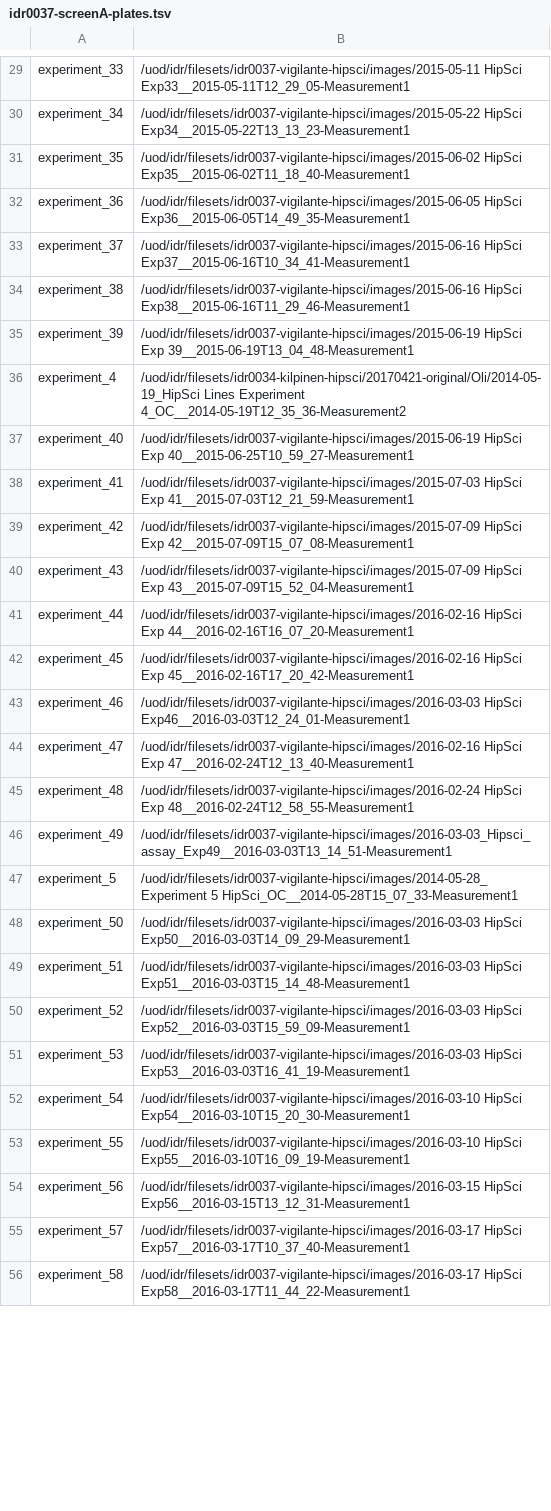
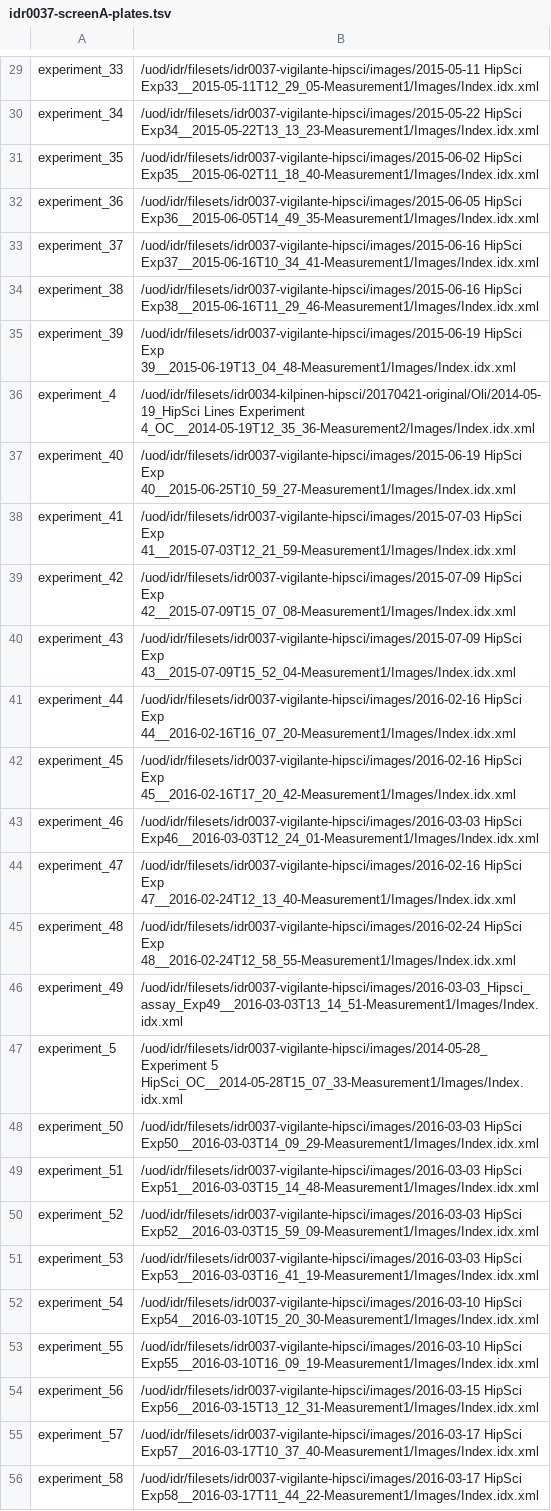
Before and after one commit to snoopycrimecop/idr0037-vigilante-hipsci, a TSV file: screenA/idr0037-screenA-plates.tsv, drawn as a sheet; only a part is shown, gaps mark what is left out; the diff covers the shown part only; the diff names each change by its address in the sheet, - before the commit and + after, or states it on an @@ line.

```diff
--- a/screenA/idr0037-screenA-plates.tsv
+++ b/screenA/idr0037-screenA-plates.tsv
-B29: /uod/idr/filesets/idr0037-vigilante-hipsci/images/2015-05-11 HipSci Exp33__2015-05-11T12_29_05-Measurement1
+B29: /uod/idr/filesets/idr0037-vigilante-hipsci/images/2015-05-11 HipSci Exp33__2015-05-11T12_29_05-Measurement1/Images/Index.idx.xml
-B30: /uod/idr/filesets/idr0037-vigilante-hipsci/images/2015-05-22 HipSci Exp34__2015-05-22T13_13_23-Measurement1
+B30: /uod/idr/filesets/idr0037-vigilante-hipsci/images/2015-05-22 HipSci Exp34__2015-05-22T13_13_23-Measurement1/Images/Index.idx.xml
-B31: /uod/idr/filesets/idr0037-vigilante-hipsci/images/2015-06-02 HipSci Exp35__2015-06-02T11_18_40-Measurement1
+B31: /uod/idr/filesets/idr0037-vigilante-hipsci/images/2015-06-02 HipSci Exp35__2015-06-02T11_18_40-Measurement1/Images/Index.idx.xml
-B32: /uod/idr/filesets/idr0037-vigilante-hipsci/images/2015-06-05 HipSci Exp36__2015-06-05T14_49_35-Measurement1
+B32: /uod/idr/filesets/idr0037-vigilante-hipsci/images/2015-06-05 HipSci Exp36__2015-06-05T14_49_35-Measurement1/Images/Index.idx.xml
-B33: /uod/idr/filesets/idr0037-vigilante-hipsci/images/2015-06-16 HipSci Exp37__2015-06-16T10_34_41-Measurement1
+B33: /uod/idr/filesets/idr0037-vigilante-hipsci/images/2015-06-16 HipSci Exp37__2015-06-16T10_34_41-Measurement1/Images/Index.idx.xml
-B34: /uod/idr/filesets/idr0037-vigilante-hipsci/images/2015-06-16 HipSci Exp38__2015-06-16T11_29_46-Measurement1
+B34: /uod/idr/filesets/idr0037-vigilante-hipsci/images/2015-06-16 HipSci Exp38__2015-06-16T11_29_46-Measurement1/Images/Index.idx.xml
-B35: …HipSci Exp 39__2015-06-19T13_04_48-Measurement1
+B35: …HipSci Exp 39__2015-06-19T13_04_48-Measurement1/Images/Index.idx.xml
-B36: …Lines Experiment 4_OC__2014-05-19T12_35_36-Measurement2
+B36: …Lines Experiment 4_OC__2014-05-19T12_35_36-Measurement2/Images/Index.idx.xml
-B37: …HipSci Exp 40__2015-06-25T10_59_27-Measurement1
+B37: …HipSci Exp 40__2015-06-25T10_59_27-Measurement1/Images/Index.idx.xml
-B38: …HipSci Exp 41__2015-07-03T12_21_59-Measurement1
+B38: …HipSci Exp 41__2015-07-03T12_21_59-Measurement1/Images/Index.idx.xml
-B39: …HipSci Exp 42__2015-07-09T15_07_08-Measurement1
+B39: …HipSci Exp 42__2015-07-09T15_07_08-Measurement1/Images/Index.idx.xml
-B40: …HipSci Exp 43__2015-07-09T15_52_04-Measurement1
+B40: …HipSci Exp 43__2015-07-09T15_52_04-Measurement1/Images/Index.idx.xml
-B41: …HipSci Exp 44__2016-02-16T16_07_20-Measurement1
+B41: …HipSci Exp 44__2016-02-16T16_07_20-Measurement1/Images/Index.idx.xml
-B42: …HipSci Exp 45__2016-02-16T17_20_42-Measurement1
+B42: …HipSci Exp 45__2016-02-16T17_20_42-Measurement1/Images/Index.idx.xml
-B43: /uod/idr/filesets/idr0037-vigilante-hipsci/images/2016-03-03 HipSci Exp46__2016-03-03T12_24_01-Measurement1
+B43: /uod/idr/filesets/idr0037-vigilante-hipsci/images/2016-03-03 HipSci Exp46__2016-03-03T12_24_01-Measurement1/Images/Index.idx.xml
-B44: …HipSci Exp 47__2016-02-24T12_13_40-Measurement1
+B44: …HipSci Exp 47__2016-02-24T12_13_40-Measurement1/Images/Index.idx.xml
-B45: …HipSci Exp 48__2016-02-24T12_58_55-Measurement1
+B45: …HipSci Exp 48__2016-02-24T12_58_55-Measurement1/Images/Index.idx.xml
-B46: /uod/idr/filesets/idr0037-vigilante-hipsci/images/2016-03-03_Hipsci_assay_Exp49__2016-03-03T13_14_51-Measurement1
+B46: /uod/idr/filesets/idr0037-vigilante-hipsci/images/2016-03-03_Hipsci_assay_Exp49__2016-03-03T13_14_51-Measurement1/Images/Index.idx.xml
-B47: /uod/idr/filesets/idr0037-vigilante-hipsci/images/2014-05-28_Experiment 5 HipSci_OC__2014-05-28T15_07_33-Measurement1
+B47: /uod/idr/filesets/idr0037-vigilante-hipsci/images/2014-05-28_Experiment 5 HipSci_OC__2014-05-28T15_07_33-Measurement1/Images/Index.idx.xml
-B48: /uod/idr/filesets/idr0037-vigilante-hipsci/images/2016-03-03 HipSci Exp50__2016-03-03T14_09_29-Measurement1
+B48: /uod/idr/filesets/idr0037-vigilante-hipsci/images/2016-03-03 HipSci Exp50__2016-03-03T14_09_29-Measurement1/Images/Index.idx.xml
-B49: /uod/idr/filesets/idr0037-vigilante-hipsci/images/2016-03-03 HipSci Exp51__2016-03-03T15_14_48-Measurement1
+B49: /uod/idr/filesets/idr0037-vigilante-hipsci/images/2016-03-03 HipSci Exp51__2016-03-03T15_14_48-Measurement1/Images/Index.idx.xml
-B50: /uod/idr/filesets/idr0037-vigilante-hipsci/images/2016-03-03 HipSci Exp52__2016-03-03T15_59_09-Measurement1
+B50: /uod/idr/filesets/idr0037-vigilante-hipsci/images/2016-03-03 HipSci Exp52__2016-03-03T15_59_09-Measurement1/Images/Index.idx.xml
-B51: /uod/idr/filesets/idr0037-vigilante-hipsci/images/2016-03-03 HipSci Exp53__2016-03-03T16_41_19-Measurement1
+B51: /uod/idr/filesets/idr0037-vigilante-hipsci/images/2016-03-03 HipSci Exp53__2016-03-03T16_41_19-Measurement1/Images/Index.idx.xml
-B52: /uod/idr/filesets/idr0037-vigilante-hipsci/images/2016-03-10 HipSci Exp54__2016-03-10T15_20_30-Measurement1
+B52: /uod/idr/filesets/idr0037-vigilante-hipsci/images/2016-03-10 HipSci Exp54__2016-03-10T15_20_30-Measurement1/Images/Index.idx.xml
-B53: /uod/idr/filesets/idr0037-vigilante-hipsci/images/2016-03-10 HipSci Exp55__2016-03-10T16_09_19-Measurement1
+B53: /uod/idr/filesets/idr0037-vigilante-hipsci/images/2016-03-10 HipSci Exp55__2016-03-10T16_09_19-Measurement1/Images/Index.idx.xml
-B54: /uod/idr/filesets/idr0037-vigilante-hipsci/images/2016-03-15 HipSci Exp56__2016-03-15T13_12_31-Measurement1
+B54: /uod/idr/filesets/idr0037-vigilante-hipsci/images/2016-03-15 HipSci Exp56__2016-03-15T13_12_31-Measurement1/Images/Index.idx.xml
-B55: /uod/idr/filesets/idr0037-vigilante-hipsci/images/2016-03-17 HipSci Exp57__2016-03-17T10_37_40-Measurement1
+B55: /uod/idr/filesets/idr0037-vigilante-hipsci/images/2016-03-17 HipSci Exp57__2016-03-17T10_37_40-Measurement1/Images/Index.idx.xml
-B56: /uod/idr/filesets/idr0037-vigilante-hipsci/images/2016-03-17 HipSci Exp58__2016-03-17T11_44_22-Measurement1
+B56: /uod/idr/filesets/idr0037-vigilante-hipsci/images/2016-03-17 HipSci Exp58__2016-03-17T11_44_22-Measurement1/Images/Index.idx.xml
```
Also changed, not shown: 41 edited cells elsewhere in this file.
